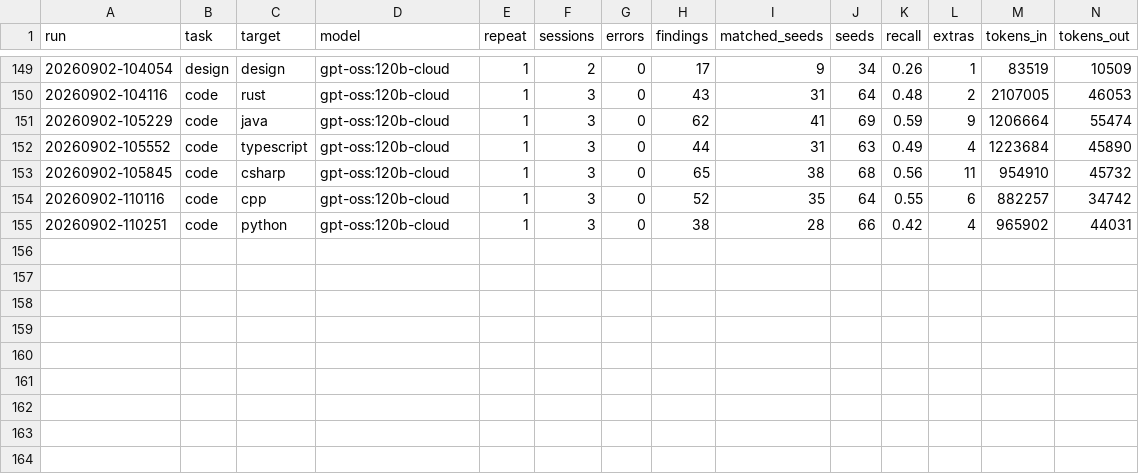
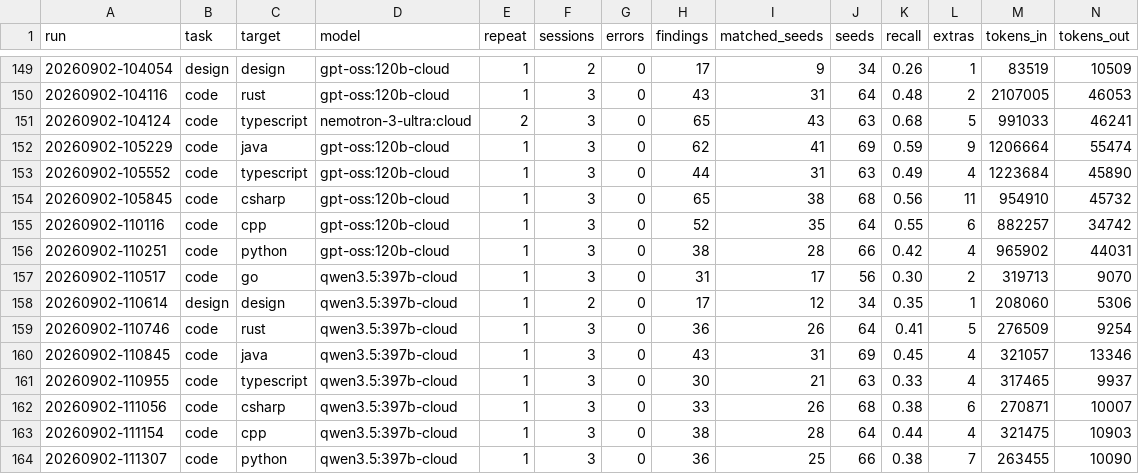
Before and after one commit to dsaiko/fixpoint, a CSV file: bench/results.csv, drawn as a sheet; only a part is shown, gaps mark what is left out; rows hold the shown columns only; the diff names each change by its address in the sheet, - before the commit and + after, or states it on an @@ line.

```diff
--- a/bench/results.csv
+++ b/bench/results.csv
+row 151: 20260902-104124 | code | typescript | nemotron-3-ultra:cloud | 2 | 3 | 0 | 65 | 43 | 63 | 0.68 | 5 | 991033 | 46241
+row 157: 20260902-110517 | code | go | qwen3.5:397b-cloud | 1 | 3 | 0 | 31 | 17 | 56 | 0.30 | 2 | 319713 | 9070
+row 158: 20260902-110614 | design | design | qwen3.5:397b-cloud | 1 | 2 | 0 | 17 | 12 | 34 | 0.35 | 1 | 208060 | 5306
+row 159: 20260902-110746 | code | rust | qwen3.5:397b-cloud | 1 | 3 | 0 | 36 | 26 | 64 | 0.41 | 5 | 276509 | 9254
+row 160: 20260902-110845 | code | java | qwen3.5:397b-cloud | 1 | 3 | 0 | 43 | 31 | 69 | 0.45 | 4 | 321057 | 13346
+row 161: 20260902-110955 | code | typescript | qwen3.5:397b-cloud | 1 | 3 | 0 | 30 | 21 | 63 | 0.33 | 4 | 317465 | 9937
+row 162: 20260902-111056 | code | csharp | qwen3.5:397b-cloud | 1 | 3 | 0 | 33 | 26 | 68 | 0.38 | 6 | 270871 | 10007
+row 163: 20260902-111154 | code | cpp | qwen3.5:397b-cloud | 1 | 3 | 0 | 38 | 28 | 64 | 0.44 | 4 | 321475 | 10903
+row 164: 20260902-111307 | code | python | qwen3.5:397b-cloud | 1 | 3 | 0 | 36 | 25 | 66 | 0.38 | 7 | 263455 | 10090
```
Also changed, not shown: 18 other files.
